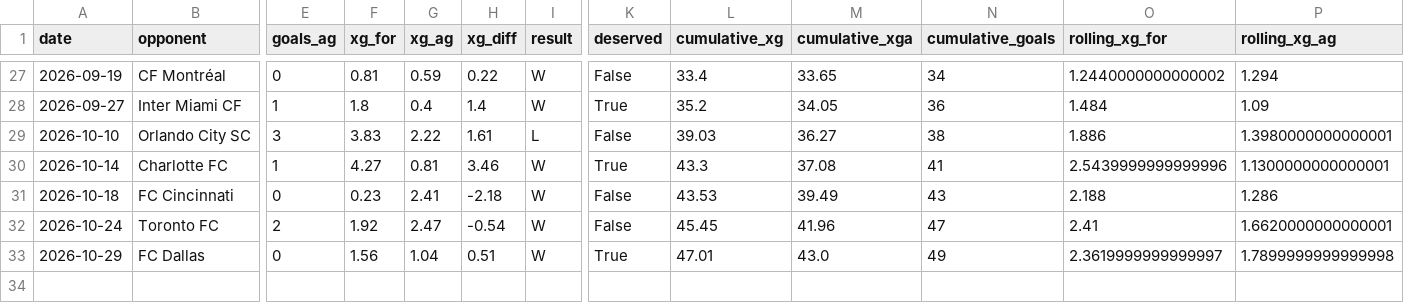
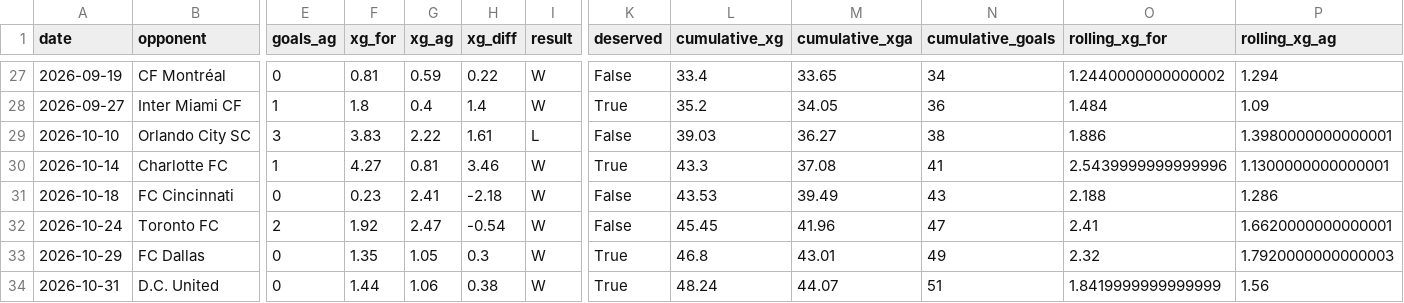
Before and after one commit to jakefraser04/ColumbusCrewxG, a CSV file: data/processed/2026/crew_match_xg.csv, drawn as a sheet; only a part is shown, gaps mark what is left out; rows hold the shown columns only; the diff names each change by its address in the sheet, - before the commit and + after, or states it on an @@ line.

```diff
--- a/data/processed/2026/crew_match_xg.csv
+++ b/data/processed/2026/crew_match_xg.csv
-F33 (xg_for): 1.56
+F33 (xg_for): 1.35
-G33 (xg_ag): 1.04
+G33 (xg_ag): 1.05
-H33 (xg_diff): 0.51
+H33 (xg_diff): 0.3
-L33 (cumulative_xg): 47.01
+L33 (cumulative_xg): 46.8
-M33 (cumulative_xga): 43.0
+M33 (cumulative_xga): 43.01
-O33 (rolling_xg_for): 2.3619999999999997
+O33 (rolling_xg_for): 2.32
-P33 (rolling_xg_ag): 1.7899999999999998
+P33 (rolling_xg_ag): 1.7920000000000003
+row 34: 2026-10-31 | D.C. United | 0 | 1.44 | 1.06 | 0.38 | W | True | 48.24 | 44.07 | 51 | 1.8419999999999999 | 1.56
```
Also changed, not shown: 6 other files.
